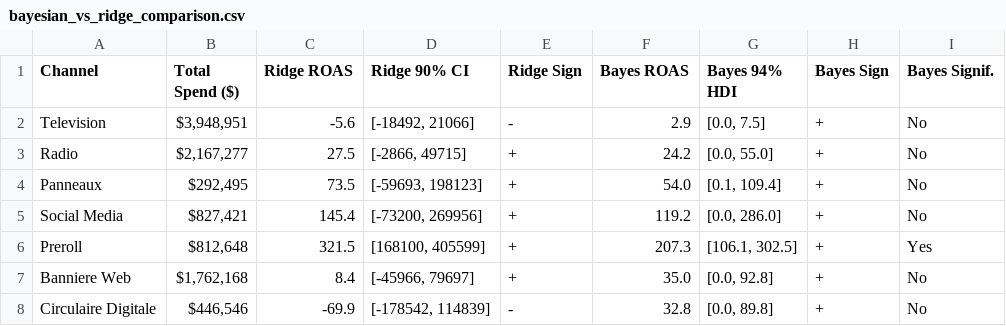
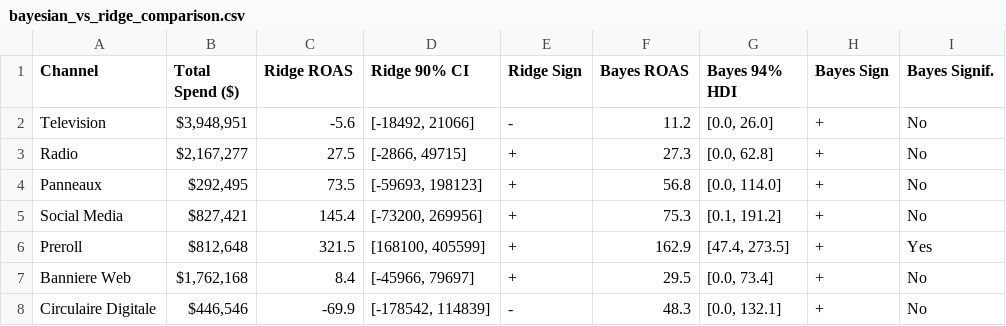
Before and after one commit to 1767902694-svg/busa693-clubpiscine, a CSV file: data/processed/bayesian_vs_ridge_comparison.csv, drawn as a sheet.

```diff
--- a/data/processed/bayesian_vs_ridge_comparison.csv
+++ b/data/processed/bayesian_vs_ridge_comparison.csv
@@ -1,8 +1,8 @@
 Channel,Total Spend ($),Ridge ROAS,Ridge 90% CI,Ridge Sign,Bayes ROAS,Bayes 94% HDI,Bayes Sign,Bayes Signif.
-Television,"$3,948,951",-5.6,"[-18492, 21066]",-,2.9,"[0.0, 7.5]",+,No
-Radio,"$2,167,277",27.5,"[-2866, 49715]",+,24.2,"[0.0, 55.0]",+,No
-Panneaux,"$292,495",73.5,"[-59693, 198123]",+,54.0,"[0.1, 109.4]",+,No
-Social Media,"$827,421",145.4,"[-73200, 269956]",+,119.2,"[0.0, 286.0]",+,No
-Preroll,"$812,648",321.5,"[168100, 405599]",+,207.3,"[106.1, 302.5]",+,Yes
-Banniere Web,"$1,762,168",8.4,"[-45966, 79697]",+,35.0,"[0.0, 92.8]",+,No
-Circulaire Digitale,"$446,546",-69.9,"[-178542, 114839]",-,32.8,"[0.0, 89.8]",+,No
+Television,"$3,948,951",-5.6,"[-18492, 21066]",-,11.2,"[0.0, 26.0]",+,No
+Radio,"$2,167,277",27.5,"[-2866, 49715]",+,27.3,"[0.0, 62.8]",+,No
+Panneaux,"$292,495",73.5,"[-59693, 198123]",+,56.8,"[0.0, 114.0]",+,No
+Social Media,"$827,421",145.4,"[-73200, 269956]",+,75.3,"[0.1, 191.2]",+,No
+Preroll,"$812,648",321.5,"[168100, 405599]",+,162.9,"[47.4, 273.5]",+,Yes
+Banniere Web,"$1,762,168",8.4,"[-45966, 79697]",+,29.5,"[0.0, 73.4]",+,No
+Circulaire Digitale,"$446,546",-69.9,"[-178542, 114839]",-,48.3,"[0.0, 132.1]",+,No
```
Also changed, not shown: data/processed/bayesian_mmm_roas.csv, 16 other files.
